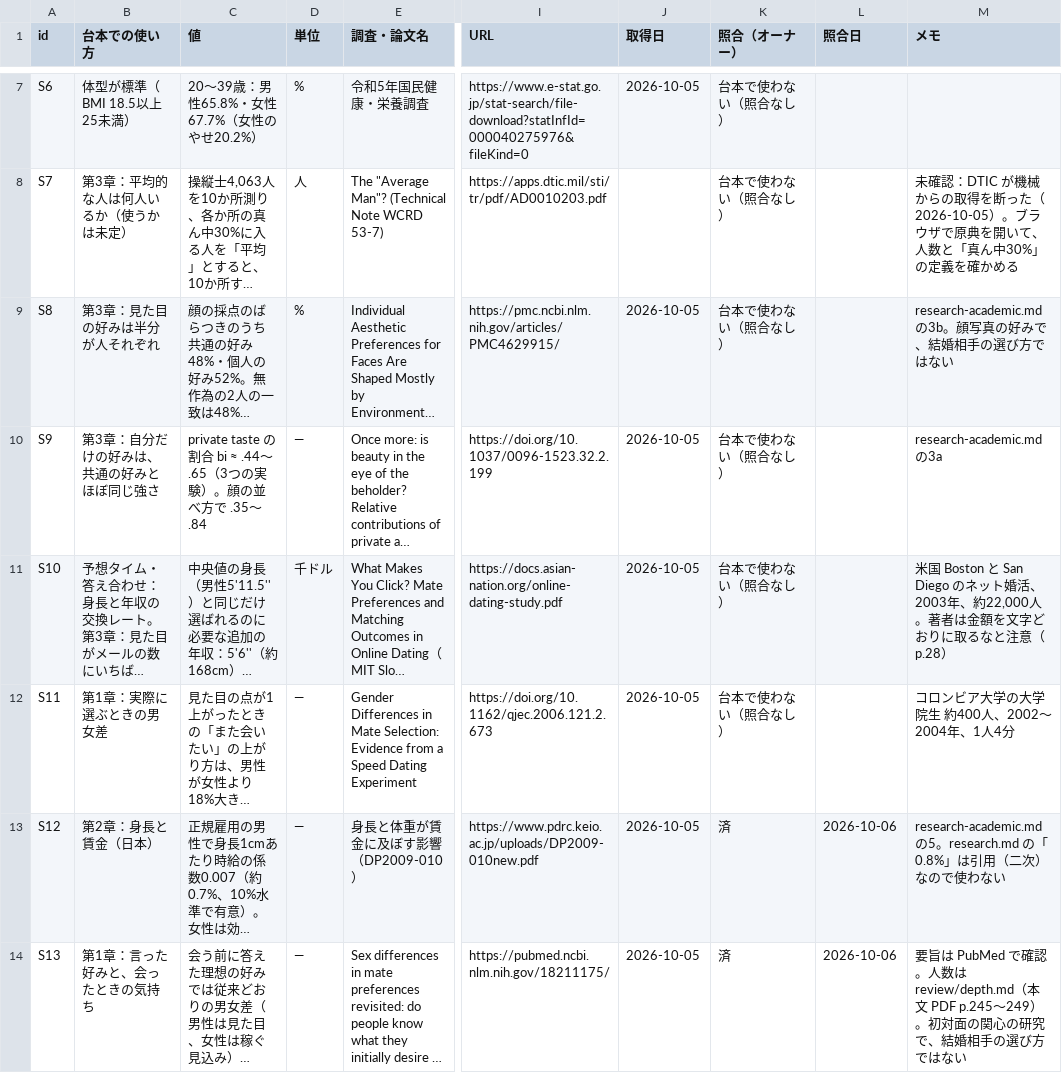
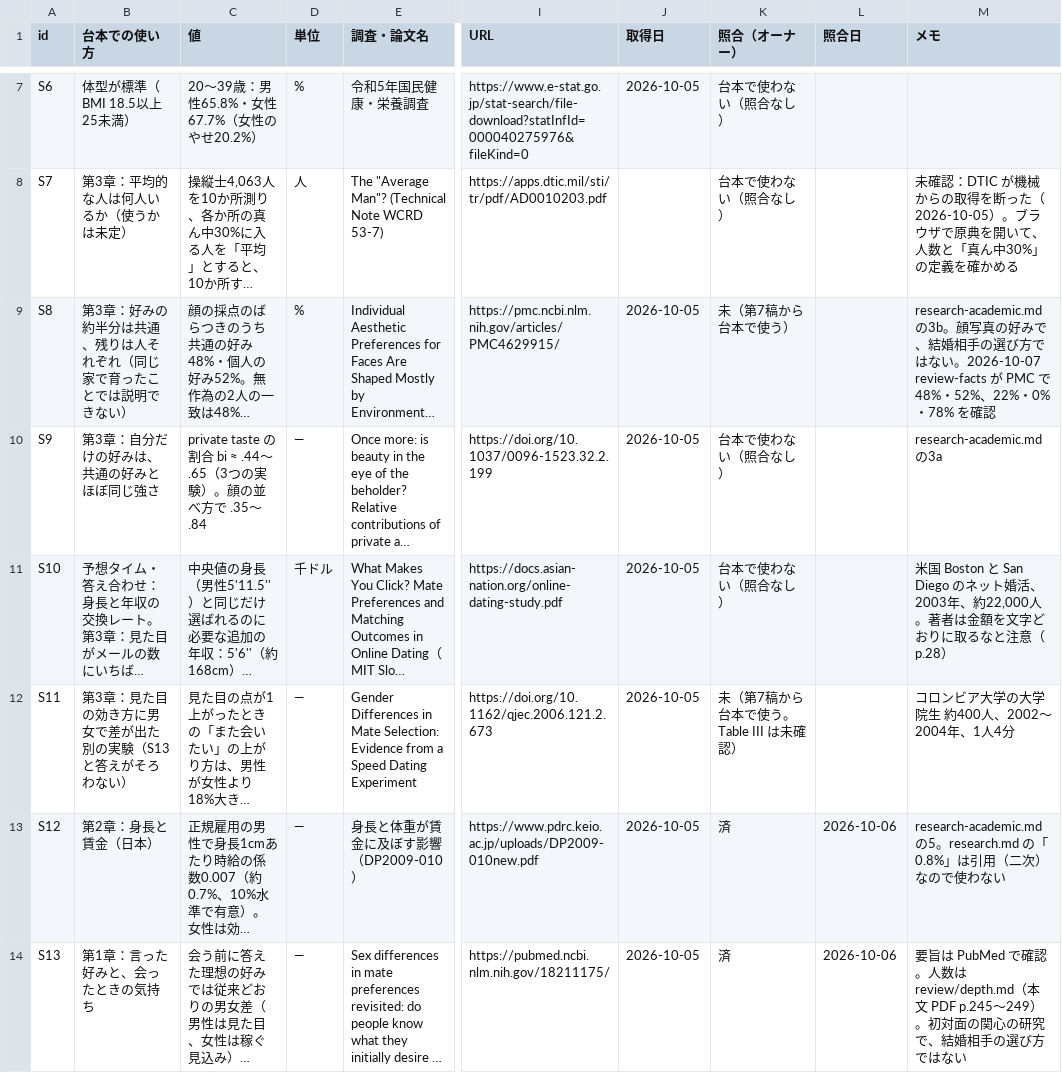
Before and after one commit to kotakurick/youtube, a CSV file: episodes/003-normal-partner/sources.csv, drawn as a sheet; only a part is shown, gaps mark what is left out; long unchanged cells end in …; the diff names each change by its address in the sheet, - before the commit and + after, or states it on an @@ line.

```diff
--- a/episodes/003-normal-partner/sources.csv
+++ b/episodes/003-normal-partner/sources.csv
-B9 (台本での使い方): 第3章：見た目の好みは半分が人それぞれ
+B9 (台本での使い方): 第3章：好みの約半分は共通、残りは人それぞれ（同じ家で育ったことでは説明できない）
-K9 (照合（オーナー）): 台本で使わない（照合なし）
+K9 (照合（オーナー）): 未（第7稿から台本で使う）
-M9 (メモ): …ではない
+M9 (メモ): …ではない。2026-10-07 review-facts が PMC で 48%・52%、22%・0%・78% を確認
-B12 (台本での使い方): 第1章：実際に選ぶときの男女差
+B12 (台本での使い方): 第3章：見た目の効き方に男女で差が出た別の実験（S13と答えがそろわない）
-K12 (照合（オーナー）): 台本で使わない（照合なし）
+K12 (照合（オーナー）): 未（第7稿から台本で使う。Table III は未確認）
```
Also changed, not shown: 1 other file.
